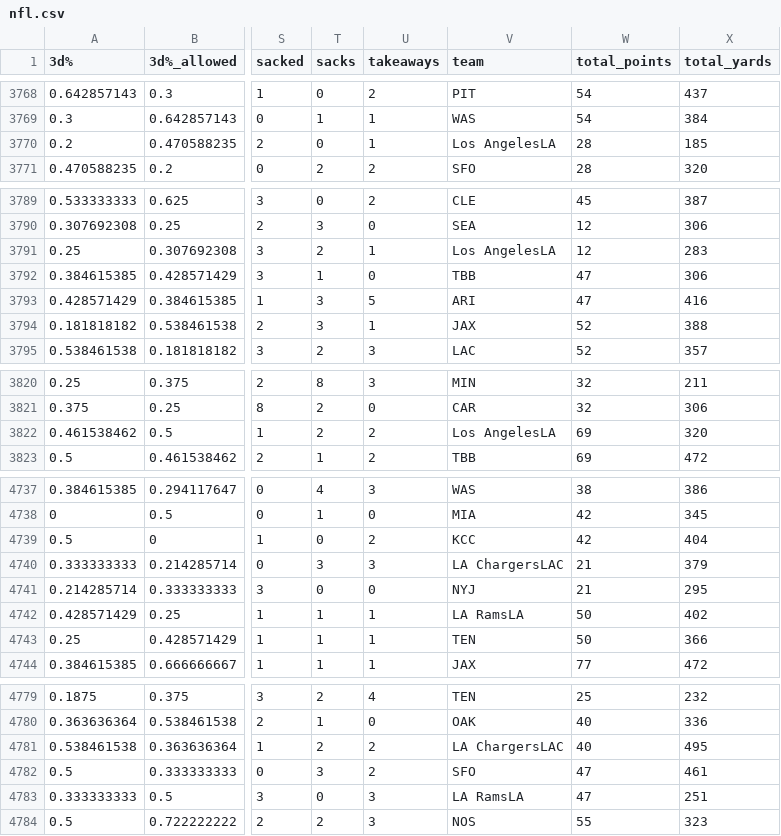
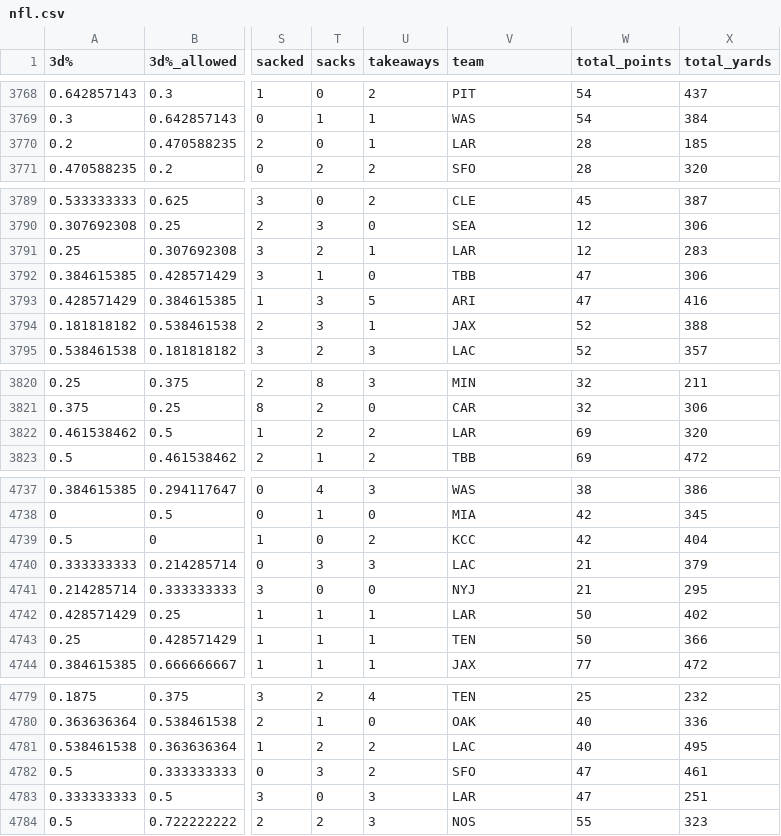
Before and after one commit to mynameisjohnn/nfl_dashboard, a CSV file: data/nfl.csv, drawn as a sheet; only a part is shown, gaps mark what is left out; the diff covers the shown part only; the diff names each change by its address in the sheet, - before the commit and + after, or states it on an @@ line.

```diff
--- a/data/nfl.csv
+++ b/data/nfl.csv
-V3770 (team): Los AngelesLA
+V3770 (team): LAR
-V3791 (team): Los AngelesLA
+V3791 (team): LAR
-V3822 (team): Los AngelesLA
+V3822 (team): LAR
-V4740 (team): LA ChargersLAC
+V4740 (team): LAC
-V4742 (team): LA RamsLA
+V4742 (team): LAR
-V4781 (team): LA ChargersLAC
+V4781 (team): LAC
-V4783 (team): LA RamsLA
+V4783 (team): LAR
```
Also changed, not shown: 42 edited cells elsewhere in this file.
